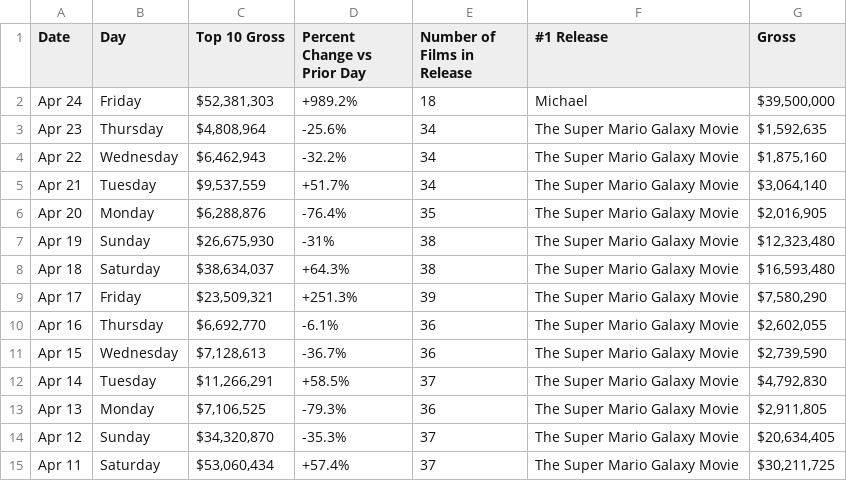
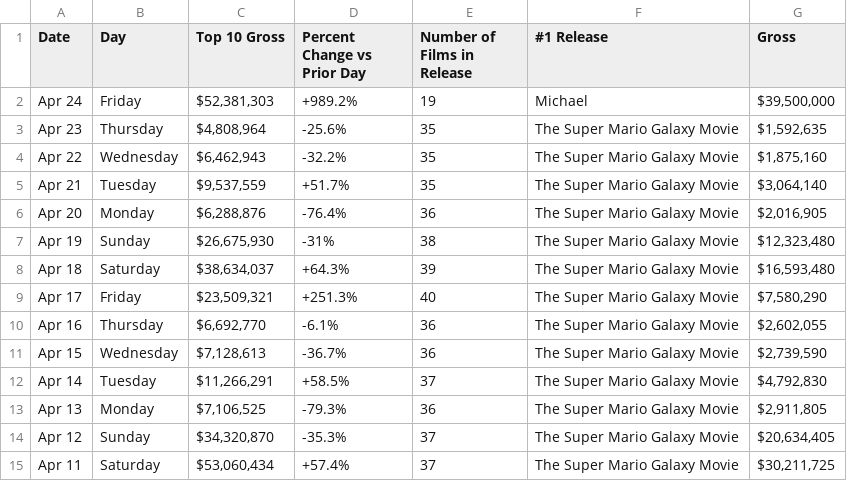
Before and after one commit to kylieklifton/Domestic-US-Box-Office, a CSV file: box-office.csv, drawn as a sheet; only a part is shown.

```diff
--- a/box-office.csv
+++ b/box-office.csv
@@ -1,10 +1,10 @@
 Date,Day,Top 10 Gross,Percent Change vs Prior Day,Number of Films in Release,#1 Release,Gross
-Apr 24,Friday,"$52,381,303",+989.2%,18,Michael,"$39,500,000"
-Apr 23,Thursday,"$4,808,964",-25.6%,34,The Super Mario Galaxy Movie,"$1,592,635"
-Apr 22,Wednesday,"$6,462,943",-32.2%,34,The Super Mario Galaxy Movie,"$1,875,160"
-Apr 21,Tuesday,"$9,537,559",+51.7%,34,The Super Mario Galaxy Movie,"$3,064,140"
-Apr 20,Monday,"$6,288,876",-76.4%,35,The Super Mario Galaxy Movie,"$2,016,905"
+Apr 24,Friday,"$52,381,303",+989.2%,19,Michael,"$39,500,000"
+Apr 23,Thursday,"$4,808,964",-25.6%,35,The Super Mario Galaxy Movie,"$1,592,635"
+Apr 22,Wednesday,"$6,462,943",-32.2%,35,The Super Mario Galaxy Movie,"$1,875,160"
+Apr 21,Tuesday,"$9,537,559",+51.7%,35,The Super Mario Galaxy Movie,"$3,064,140"
+Apr 20,Monday,"$6,288,876",-76.4%,36,The Super Mario Galaxy Movie,"$2,016,905"
 Apr 19,Sunday,"$26,675,930",-31%,38,The Super Mario Galaxy Movie,"$12,323,480"
-Apr 18,Saturday,"$38,634,037",+64.3%,38,The Super Mario Galaxy Movie,"$16,593,480"
-Apr 17,Friday,"$23,509,321",+251.3%,39,The Super Mario Galaxy Movie,"$7,580,290"
+Apr 18,Saturday,"$38,634,037",+64.3%,39,The Super Mario Galaxy Movie,"$16,593,480"
+Apr 17,Friday,"$23,509,321",+251.3%,40,The Super Mario Galaxy Movie,"$7,580,290"
 Apr 16,Thursday,"$6,692,770",-6.1%,36,The Super Mario Galaxy Movie,"$2,602,055"
```
